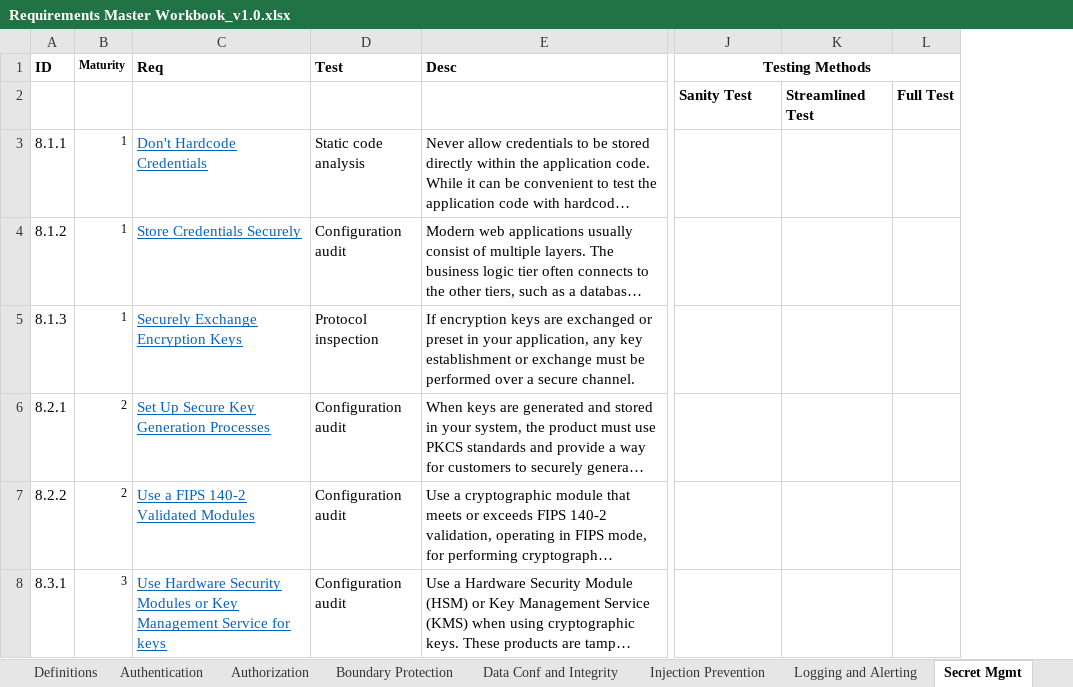
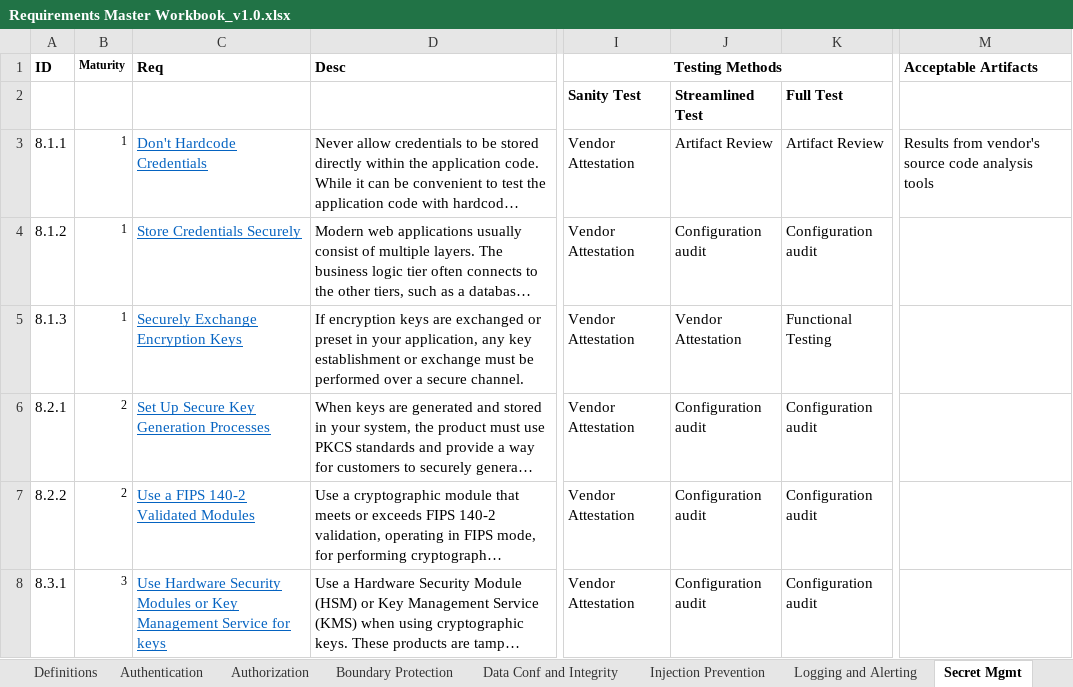
Before and after one commit to it-dept-cis/RABET-V-Pilot, an Excel workbook: report/source/Supporting/Requirements Master Workbook_v1.0.xlsx, sheet Secret Mgmt, drawn as a sheet; only a part is shown, gaps mark what is left out; long unchanged cells end in …; values as stored, in another font and other column widths than the file's, no borders; removed rows and columns are numbered as before the commit, all else as after; the diff names each change by its address in the sheet, - before the commit and + after, or states it on an @@ line.

```diff
--- a/report/source/Supporting/Requirements Master Workbook_v1.0.xlsx (sheet Secret Mgmt)
+++ b/report/source/Supporting/Requirements Master Workbook_v1.0.xlsx (sheet Secret Mgmt)
-column D (Test), rows 3-8: Static code analysis | Configuration audit | Protocol inspection | Configuration audit | Configuration audit | Configuration audit
+column J, rows 2-8: Streamlined Test | Artifact Review | Configuration audit | Vendor Attestation | Configuration audit | Configuration audit | Configuration audit
-column L, row 2: Full Test
+column M (Acceptable Artifacts), row 3: Results from vendor's source code analysis tools
-K2: Streamlined Test
+K2: Full Test
-I3:I8 (Testing Methods): (empty)
+I3:I8 (Testing Methods): Vendor Attestation
-K3: (empty)
+K3: Artifact Review
-K4: (empty)
+K4: Configuration audit
-K5: (empty)
+K5: Functional Testing
-K6:K8: (empty)
+K6:K8: Configuration audit
```
Also changed, not shown: sheet System Integrity, sheet User Session Mgmt, sheet Logging and Alerting, sheet Injection Prevention, sheet System Availability, sheet Data Conf and Integrity, 3 more sheets.
